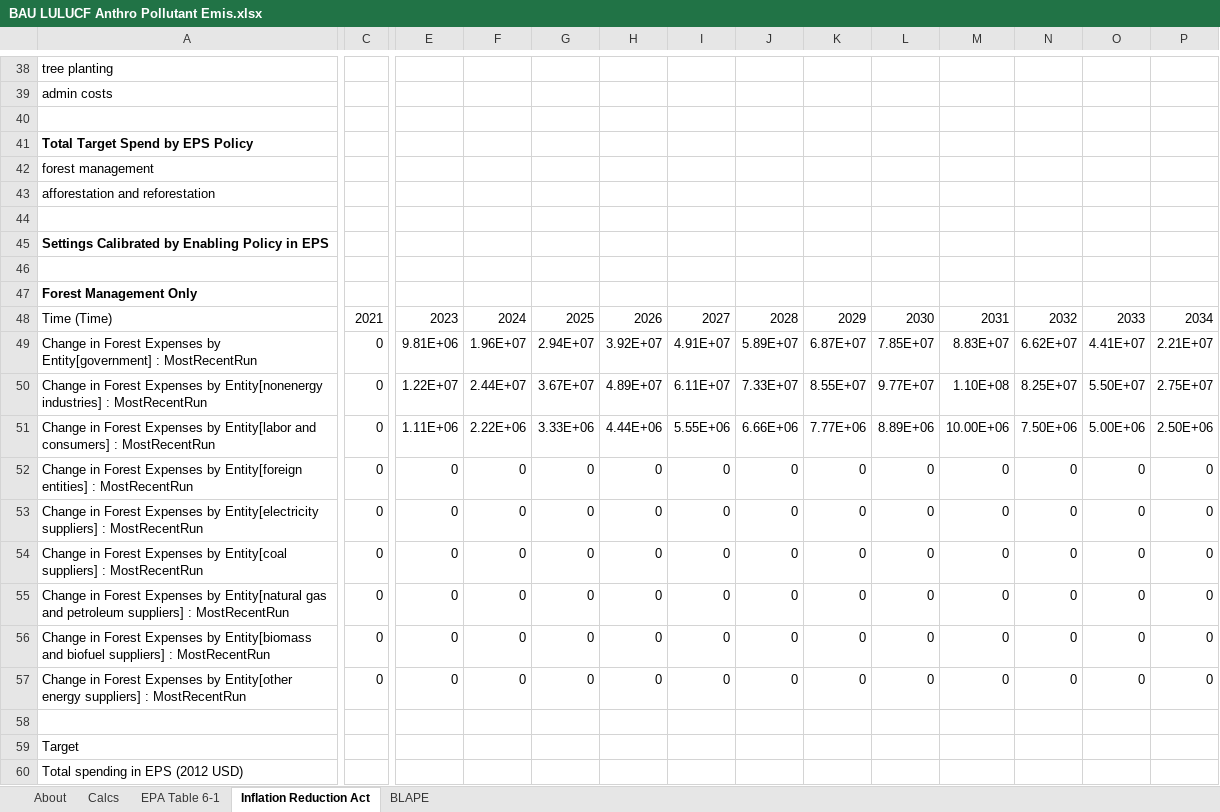
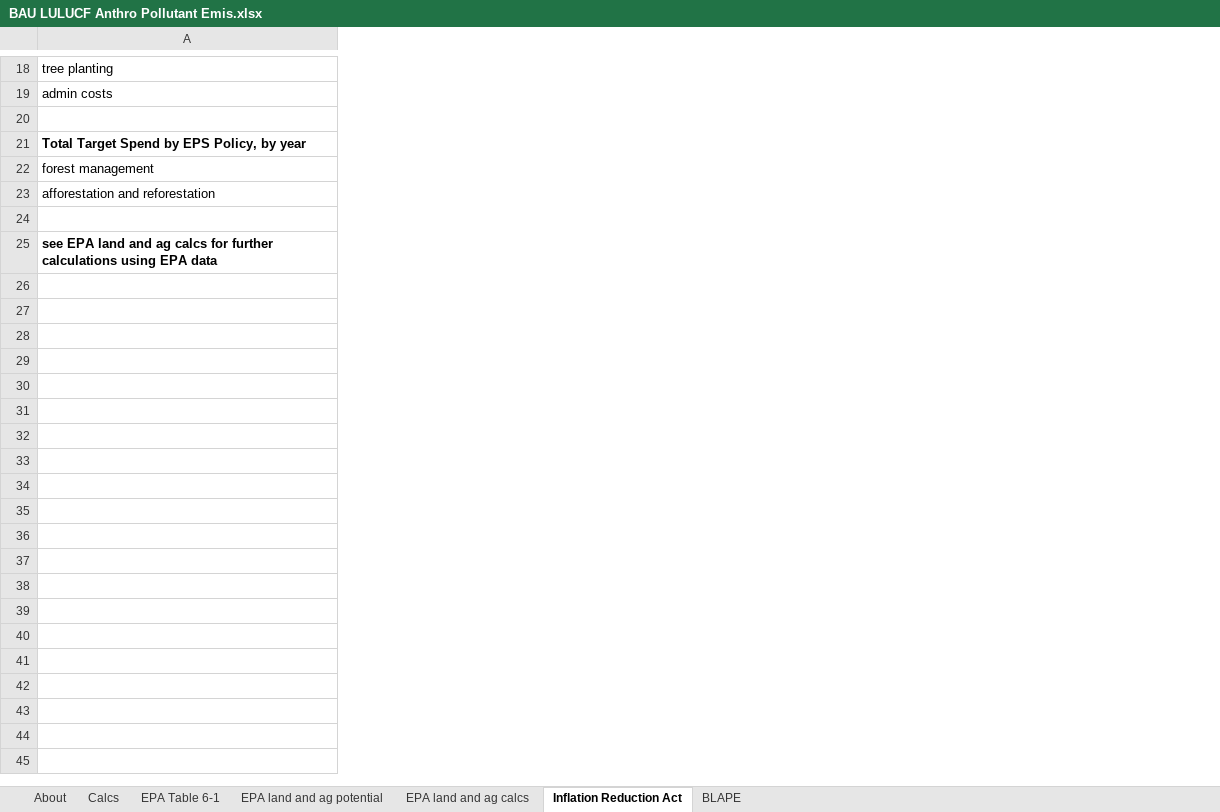
Before and after one commit to EnergyInnovation/eps-us, an Excel workbook: InputData/land/BLAPE/BAU LULUCF Anthro Pollutant Emis.xlsx, sheet Inflation Reduction Act, drawn as a sheet; only a part is shown, gaps mark what is left out; values as stored, in another font and other column widths than the file's, no borders; removed rows and columns are numbered as before the commit, all else as after; rows hold the shown columns only; the diff covers the shown part only; the diff names each change by its address in the sheet, - before the commit and + after, or states it on an @@ line.

Commit message:
Update LULUCF files with latest EPA forestry potential data

```diff
--- a/InputData/land/BLAPE/BAU LULUCF Anthro Pollutant Emis.xlsx (sheet Inflation Reduction Act)
+++ b/InputData/land/BLAPE/BAU LULUCF Anthro Pollutant Emis.xlsx (sheet Inflation Reduction Act)
+sheet tab: EPA land and ag potential
+sheet tab: EPA land and ag calcs
-column C, empty
-column E, empty
-column F, empty
-column G, empty
-column H, empty
-column I, empty
-column J, empty
-column K, empty
-column L, empty
-column M, empty
-column N, empty
-column O, empty
-column P, empty
-A21: Total Target Spend by EPS Policy
+A21: Total Target Spend by EPS Policy, by year
-A25: Settings Calibrated by Enabling Policy in EPS
+A25: see EPA land and ag calcs for further calculations using EPA data
-row 46: (empty)
-row 47: Forest Management Only
-row 48: Time (Time) | 2021 | 2023 | 2024 | 2025 | 2026 | 2027 | 2028 | 2029 | 2030 | 2031 | 2032 | 2033 | 2034
-row 49: Change in Forest Expenses by Entity[government] : MostRecentRun | 0 | 9.81E+06 | 1.96E+07 | 2.94E+07 | 3.92E+07 | 4.91E+07 | 5.89E+07 | 6.87E+07 | 7.85E+07 | 8.83E+07 | 6.62E+07 | 4.41E+07 | 2.21E+07
-row 50: Change in Forest Expenses by Entity[nonenergy industries] : MostRecentRun | 0 | 1.22E+07 | 2.44E+07 | 3.67E+07 | 4.89E+07 | 6.11E+07 | 7.33E+07 | 8.55E+07 | 9.77E+07 | 1.10E+08 | 8.25E+07 | 5.50E+07 | 2.75E+07
-row 51: Change in Forest Expenses by Entity[labor and consumers] : MostRecentRun | 0 | 1.11E+06 | 2.22E+06 | 3.33E+06 | 4.44E+06 | 5.55E+06 | 6.66E+06 | 7.77E+06 | 8.89E+06 | 10.00E+06 | 7.50E+06 | 5.00E+06 | 2.50E+06
-row 52: Change in Forest Expenses by Entity[foreign entities] : MostRecentRun | 0 | 0 | 0 | 0 | 0 | 0 | 0 | 0 | 0 | 0 | 0 | 0 | 0
-row 53: Change in Forest Expenses by Entity[electricity suppliers] : MostRecentRun | 0 | 0 | 0 | 0 | 0 | 0 | 0 | 0 | 0 | 0 | 0 | 0 | 0
-row 54: Change in Forest Expenses by Entity[coal suppliers] : MostRecentRun | 0 | 0 | 0 | 0 | 0 | 0 | 0 | 0 | 0 | 0 | 0 | 0 | 0
-row 55: Change in Forest Expenses by Entity[natural gas and petroleum suppliers] : MostRecentRun | 0 | 0 | 0 | 0 | 0 | 0 | 0 | 0 | 0 | 0 | 0 | 0 | 0
-row 56: Change in Forest Expenses by Entity[biomass and biofuel suppliers] : MostRecentRun | 0 | 0 | 0 | 0 | 0 | 0 | 0 | 0 | 0 | 0 | 0 | 0 | 0
-row 57: Change in Forest Expenses by Entity[other energy suppliers] : MostRecentRun | 0 | 0 | 0 | 0 | 0 | 0 | 0 | 0 | 0 | 0 | 0 | 0 | 0
-row 58: (empty)
-row 59: Target
-row 60: Total spending in EPS (2012 USD)
```
Also changed, not shown: 43 removed rows, 1 added column, 16 removed columns and 2 edited cells elsewhere in this sheet, sheet BLAPE, sheet About, formulas that keep their value, InputData/land/CiLVpUAAbP/Chg in Land Val per Unit Area Affected by Pol.xlsx, InputData/land/PLANAbPiaSY/Potential Land Area Newly Affected by Pol in a Single Yr.xlsx, 4 other files.
